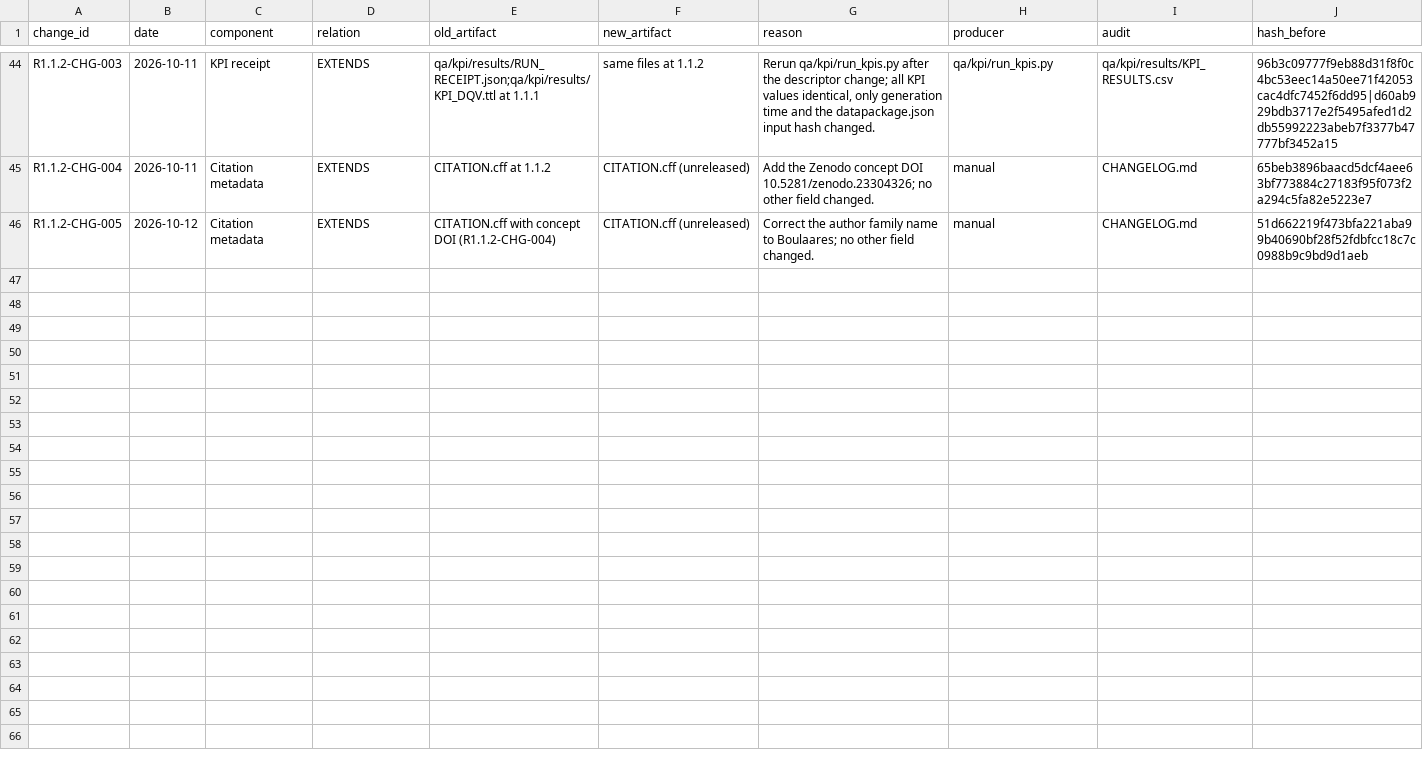
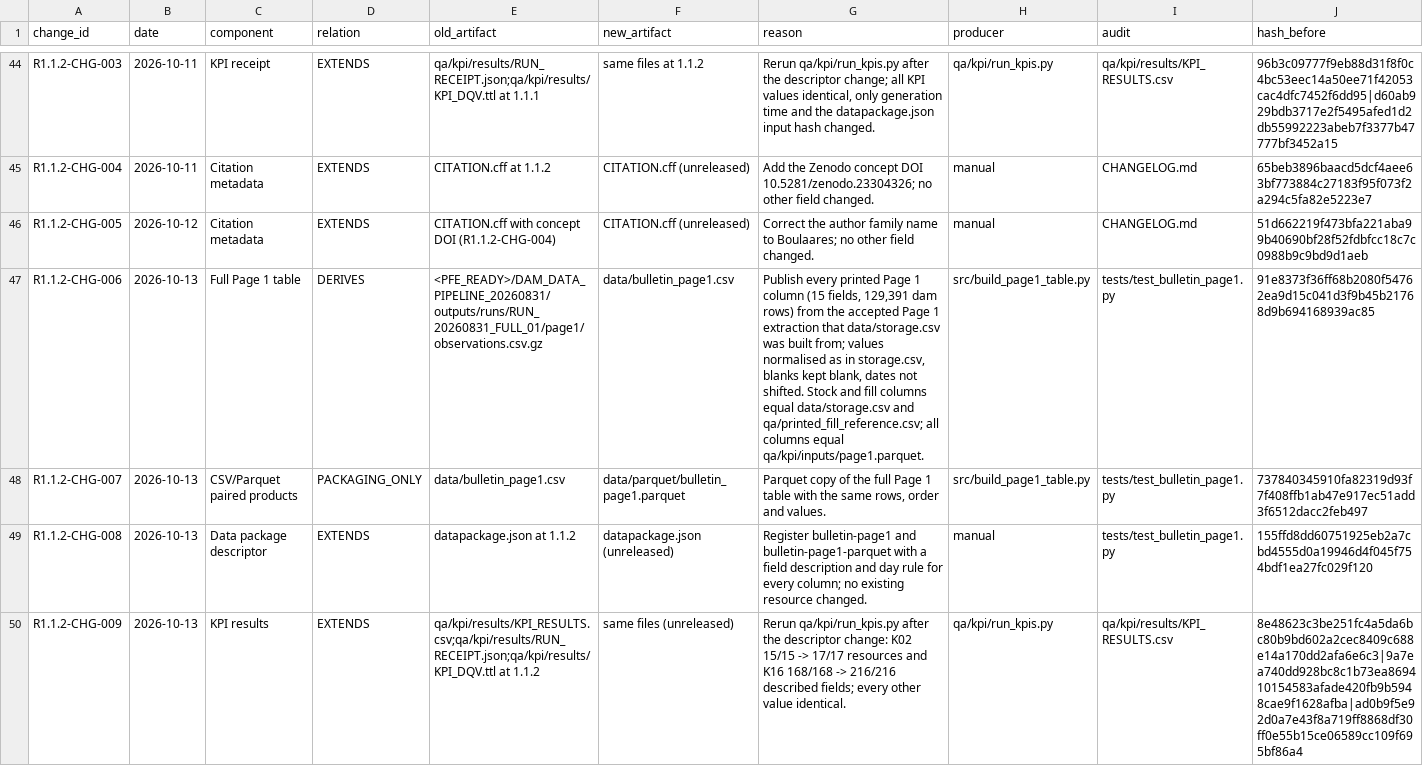
Before and after one commit to tanitdata/DamLevels-Data, a CSV file: provenance/ENGINEERING_CHANGES.csv, drawn as a sheet; only a part is shown, gaps mark what is left out; rows hold the shown columns only; the diff names each change by its address in the sheet, - before the commit and + after, or states it on an @@ line.

Commit message:
Add full Page 1 table (data/bulletin_page1.csv)
All 15 printed Page 1 columns, one row per dam and bulletin (129,391 rows),
from the same accepted extraction as data/storage.csv. No value changed,
filled or shifted. Tests check equality with storage.csv, the printed-fill
reference, the bulletin manifest and the KPI Page 1 input. Descriptor,
data dictionary, README, change log and engineering change register
updated; KPIs rerun (K02 and K16 counts only).

```diff
--- a/provenance/ENGINEERING_CHANGES.csv
+++ b/provenance/ENGINEERING_CHANGES.csv
+row 47: R1.1.2-CHG-006 | 2026-10-13 | Full Page 1 table | DERIVES | <PFE_READY>/DAM_DATA_PIPELINE_20260831/outputs/runs/RUN_20260831_FULL_01/page1/observations.csv.gz | data/bulletin_page1.csv | Publish every printed Page 1 column (15 fields, 129,391 dam rows) from the accepted Page 1 extraction that data/storage.csv was built from; values normalised as in storage.csv, blanks kept blank, dates not shifted. Stock and fill columns equal data/storage.csv and qa/printed_fill_reference.csv; all columns equal qa/kpi/inputs/page1.parquet. | src/build_page1_table.py | tests/test_bulletin_page1.py | 91e8373f36ff68b2080f54762ea9d15c041d3f9b45b21768d9b694168939ac85
+row 48: R1.1.2-CHG-007 | 2026-10-13 | CSV/Parquet paired products | PACKAGING_ONLY | data/bulletin_page1.csv | data/parquet/bulletin_page1.parquet | Parquet copy of the full Page 1 table with the same rows, order and values. | src/build_page1_table.py | tests/test_bulletin_page1.py | 737840345910fa82319d93f7f408ffb1ab47e917ec51add3f6512dacc2feb497
+row 49: R1.1.2-CHG-008 | 2026-10-13 | Data package descriptor | EXTENDS | datapackage.json at 1.1.2 | datapackage.json (unreleased) | Register bulletin-page1 and bulletin-page1-parquet with a field description and day rule for every column; no existing resource changed. | manual | tests/test_bulletin_page1.py | 155ffd8dd60751925eb2a7cbd4555d0a19946d4f045f754bdf1ea27fc029f120
+row 50: R1.1.2-CHG-009 | 2026-10-13 | KPI results | EXTENDS | qa/kpi/results/KPI_RESULTS.csv;qa/kpi/results/RUN_RECEIPT.json;qa/kpi/results/KPI_DQV.ttl at 1.1.2 | same files (unreleased) | Rerun qa/kpi/run_kpis.py after the descriptor change: K02 15/15 -> 17/17 resources and K16 168/168 -> 216/216 described fields; every other value identical. | qa/kpi/run_kpis.py | qa/kpi/results/KPI_RESULTS.csv | 8e48623c3be251fc4a5da6bc80b9bd602a2cec8409c688e14a170dd2afa6e6c3|9a7ea740dd928bc8c1b73ea869410154583afade420fb9b5948cae9f1628afba|ad0b9f5e92d0a7e43f8a719ff8868df30ff0e55b15ce06589cc109f695bf86a4
```
Also changed, not shown: qa/kpi/results/KPI_RESULTS.csv, 11 other files.
